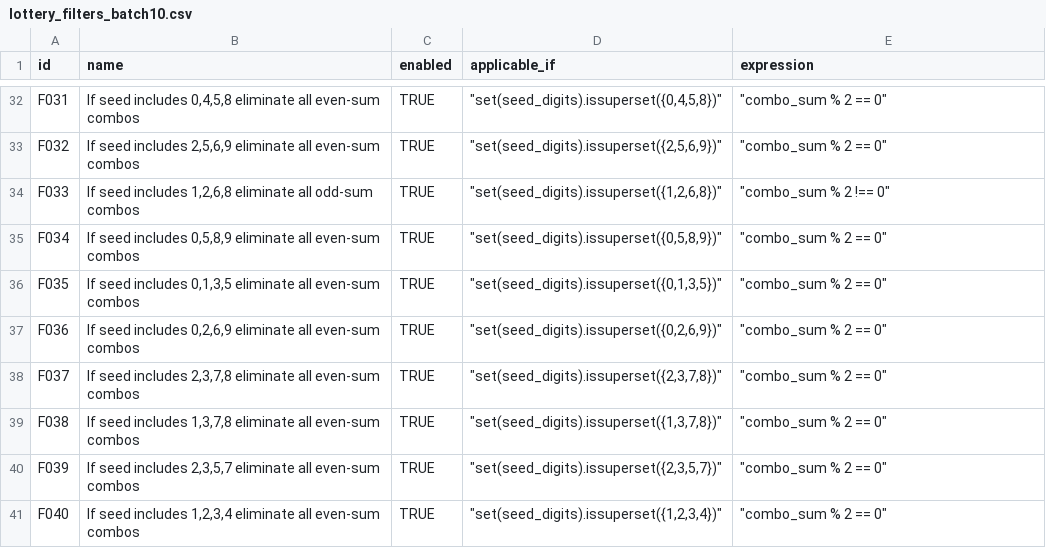
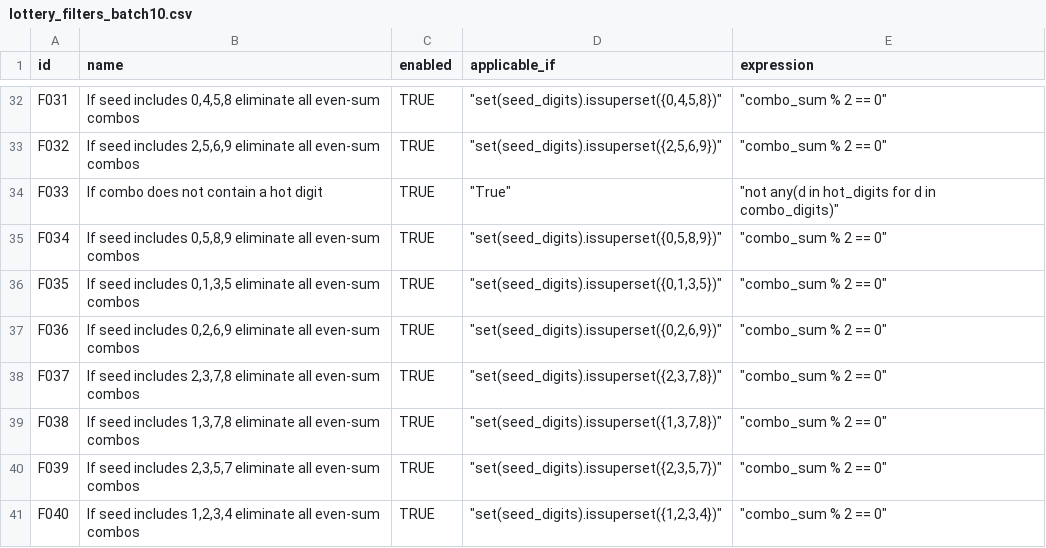
Before and after one commit to wanawin/pythonfiltertester, a CSV file: lottery_filters_batch10.csv, drawn as a sheet; only a part is shown, gaps mark what is left out.

Commit message:
Update lottery_filters_batch10.csv

```diff
--- a/lottery_filters_batch10.csv
+++ b/lottery_filters_batch10.csv
@@ -33,3 +33,3 @@ F031,"If seed includes 0,4,5,8 eliminate all even-sum combos",TRUE,"""set(seed_d
 F032,"If seed includes 2,5,6,9 eliminate all even-sum combos",TRUE,"""set(seed_digits).issuperset({2,5,6,9})""","""combo_sum % 2 == 0"""
-F033,"If seed includes 1,2,6,8 eliminate all odd-sum combos",TRUE,"""set(seed_digits).issuperset({1,2,6,8})""","""combo_sum % 2 !== 0"""
+F033,"If combo does not contain a hot digit",TRUE,"""True""","""not any(d in hot_digits for d in combo_digits)"""
 F034,"If seed includes 0,5,8,9 eliminate all even-sum combos",TRUE,"""set(seed_digits).issuperset({0,5,8,9})""","""combo_sum % 2 == 0"""
```
